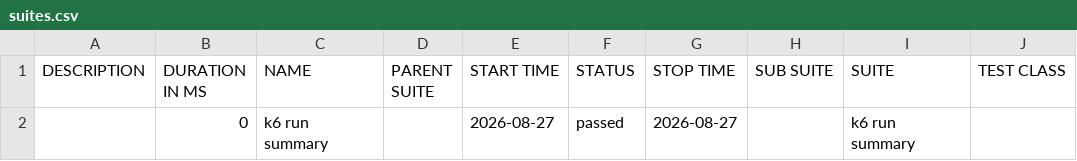
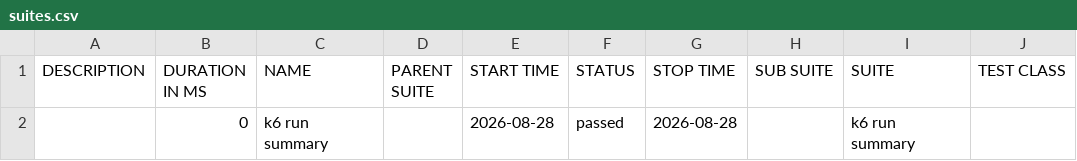
Before and after one commit to nitin1tester/K6-Test-Framework, a CSV file: data/suites.csv (was allure-report/data/suites.csv), drawn as a sheet; only a part is shown; the diff names each change by its address in the sheet, - before the commit and + after, or states it on an @@ line.

Commit message:
Deploying to gh-pages from @ nitin1tester/K6-Test-Framework@17f56808add41d62d21f90c90eb5262ec0708d6b 🚀

```diff
--- a/allure-report/data/suites.csv
+++ b/data/suites.csv
-E2 (START TIME): 2026-08-27
+E2 (START TIME): 2026-08-28
-G2 (STOP TIME): 2026-08-27
+G2 (STOP TIME): 2026-08-28
```
Also changed, not shown: 51 other files.
